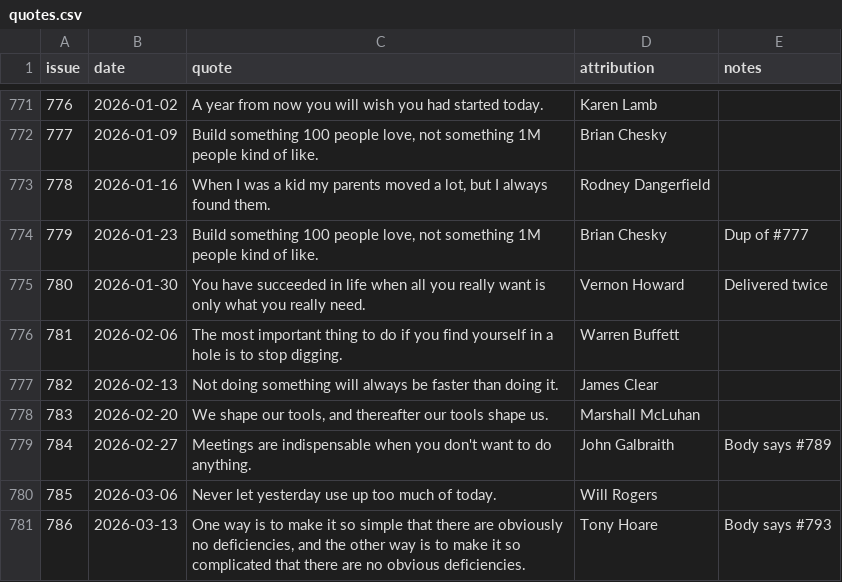
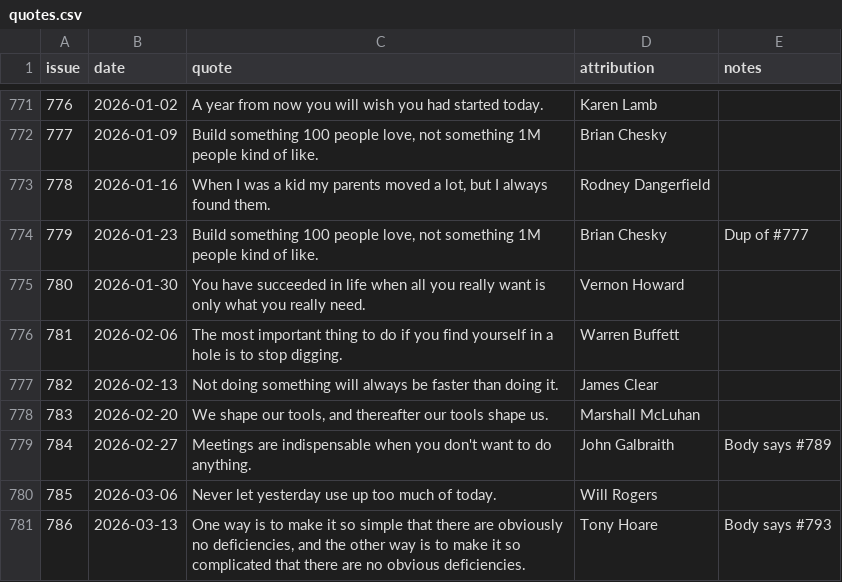
Before and after one commit to bob-page/hackernewsletterquotes, a CSV file: quotes.csv, drawn as a sheet; only a part is shown, gaps mark what is left out.

Commit message:
Remove delivery note from #780

```diff
--- a/quotes.csv
+++ b/quotes.csv
@@ -774,3 +774,3 @@ issue,date,quote,attribution,notes
 779,2026-01-23,"Build something 100 people love, not something 1M people kind of like.",Brian Chesky,Dup of #777
-780,2026-01-30,You have succeeded in life when all you really want is only what you really need.,Vernon Howard,Delivered twice
+780,2026-01-30,You have succeeded in life when all you really want is only what you really need.,Vernon Howard,
 781,2026-02-06,The most important thing to do if you find yourself in a hole is to stop digging.,Warren Buffett,
```
